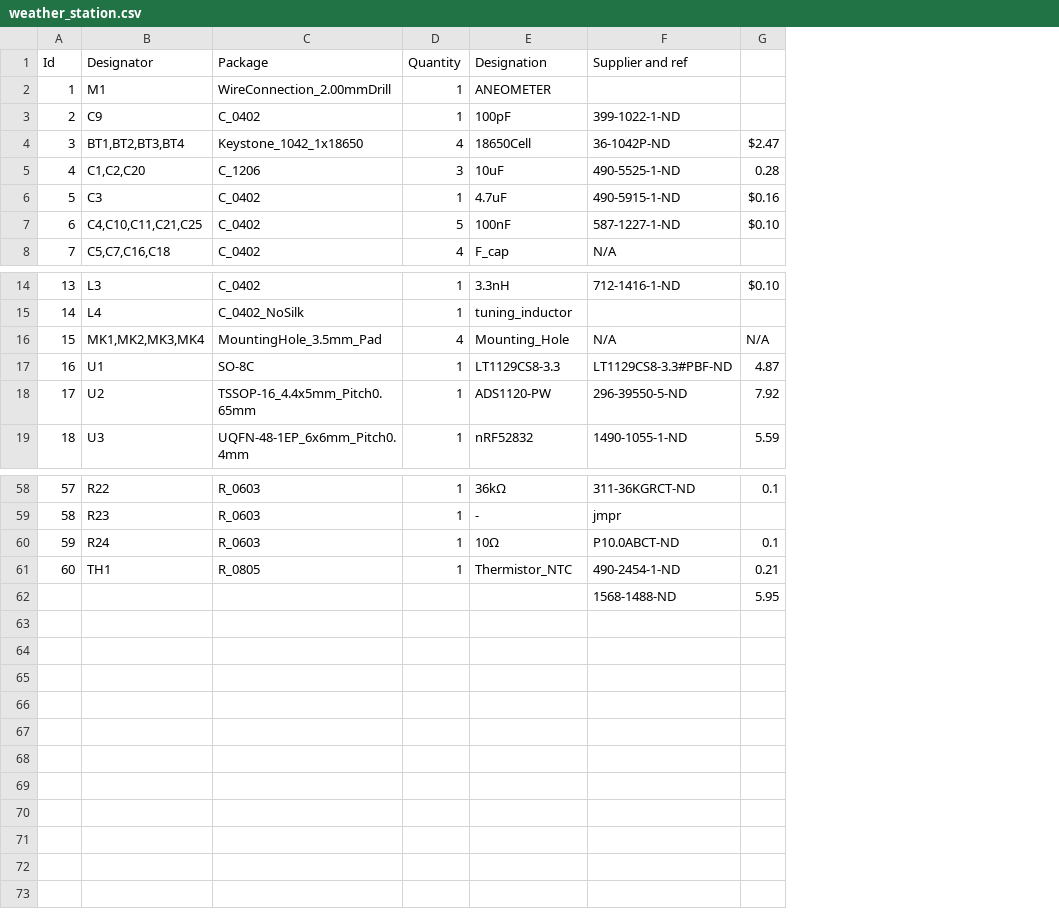
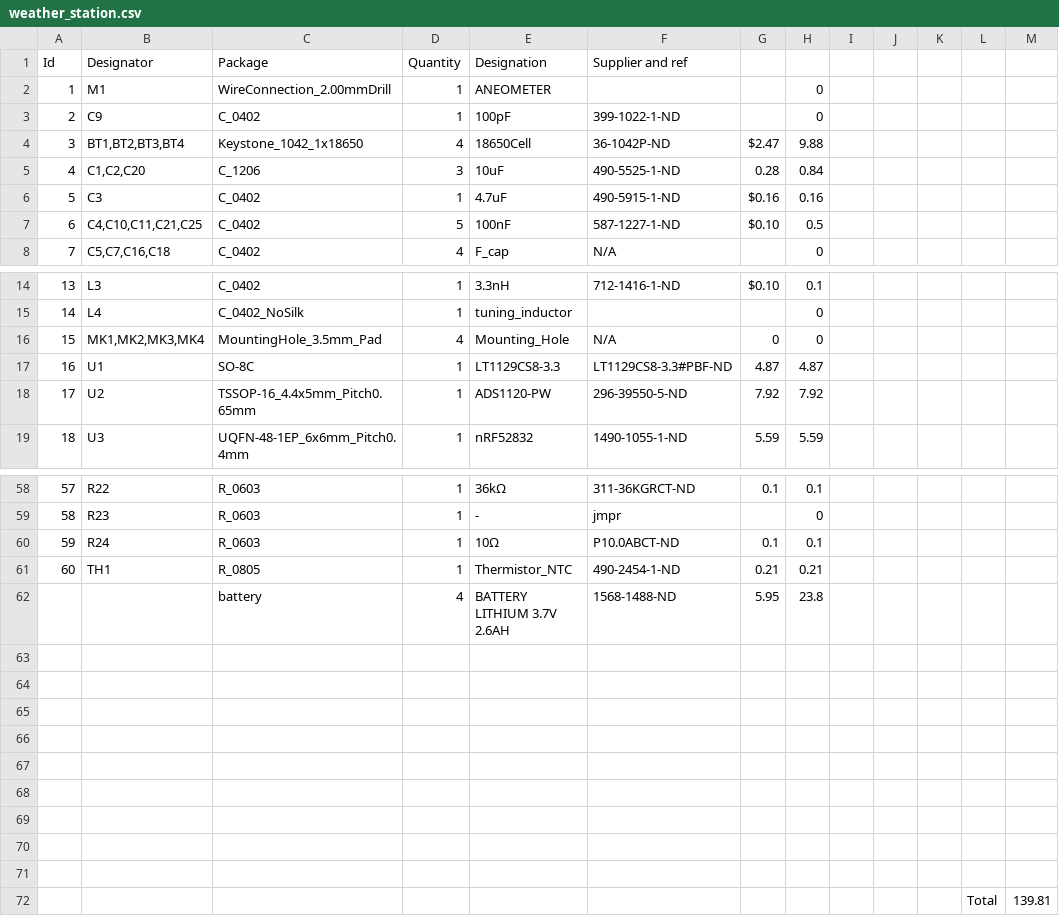
Before and after one commit to W-M-D/weather_station, a CSV file: bom/weather_station.csv, drawn as a sheet; only a part is shown, gaps mark what is left out; addresses are those after the commit; the diff names each change by its address in the sheet, - before the commit and + after, or states it on an @@ line.

```diff
--- a/bom/weather_station.csv
+++ b/bom/weather_station.csv
+column H, rows 2-8: 0 | 0 | 9.88 | 0.84 | 0.16 | 0.5 | 0; rows 14-19: 0.1 | 0 | 0 | 4.87 | 7.92 | 5.59; rows 58-61: 0.1 | 0 | 0.1 | 0.21
+column I, empty
+column J, empty
+column K, empty
+column L, empty
+column M, empty
-G16: N/A
+G16: 0
+row 62:  |  | battery | 4 | BATTERY LITHIUM 3.7V 2.6AH | 1568-1488-ND | 5.95 | 23.8
-row 63:  |  |  |  |  | 1568-1488-ND | 5.95
+row 63: (empty)
+row 64: (empty)
+row 65: (empty)
+row 66: (empty)
+row 67: (empty)
+row 68: (empty)
+row 69: (empty)
+row 70: (empty)
+row 71: (empty)
+row 72:  |  |  |  |  |  |  |  |  |  |  | Total | 139.81
```
Also changed, not shown: 2 other files.
